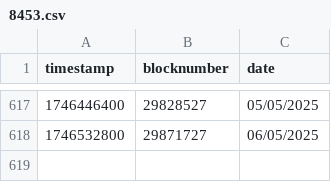
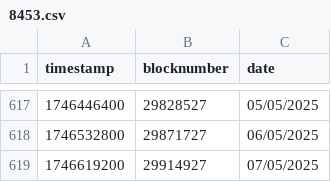
Before and after one commit to yearn/ydaemon, a CSV file: data/blocktime/8453.csv, drawn as a sheet; only a part is shown, gaps mark what is left out.

```diff
--- a/data/blocktime/8453.csv
+++ b/data/blocktime/8453.csv
@@ -618 +618,2 @@ timestamp,blocknumber,date
 1746532800,29871727,06/05/2025
+1746619200,29914927,07/05/2025
```
Also changed, not shown: 27 other files.
